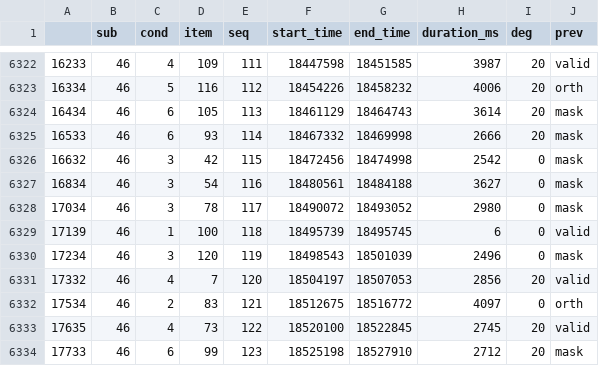
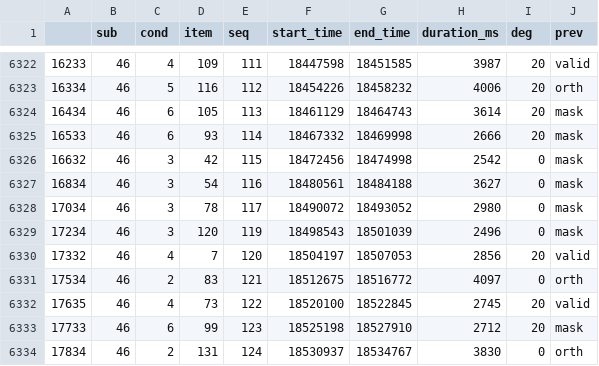
Before and after one commit to martin-vasilev/preview_costs, a CSV file: Experiment 2b/data/Trial_time2b.csv, drawn as a sheet; only a part is shown, gaps mark what is left out; the shorter side is filled out with more unchanged rows.

Commit message:
data analysis update

```diff
--- a/Experiment 2b/data/Trial_time2b.csv
+++ b/Experiment 2b/data/Trial_time2b.csv
@@ -6328,3 +6328,2 @@
 "17034",46,3,78,117,18490072,18493052,2980,"0","mask"
-"17139",46,1,100,118,18495739,18495745,6,"0","valid"
 "17234",46,3,120,119,18498543,18501039,2496,"0","mask"
```
Also changed, not shown: 7 other files.
